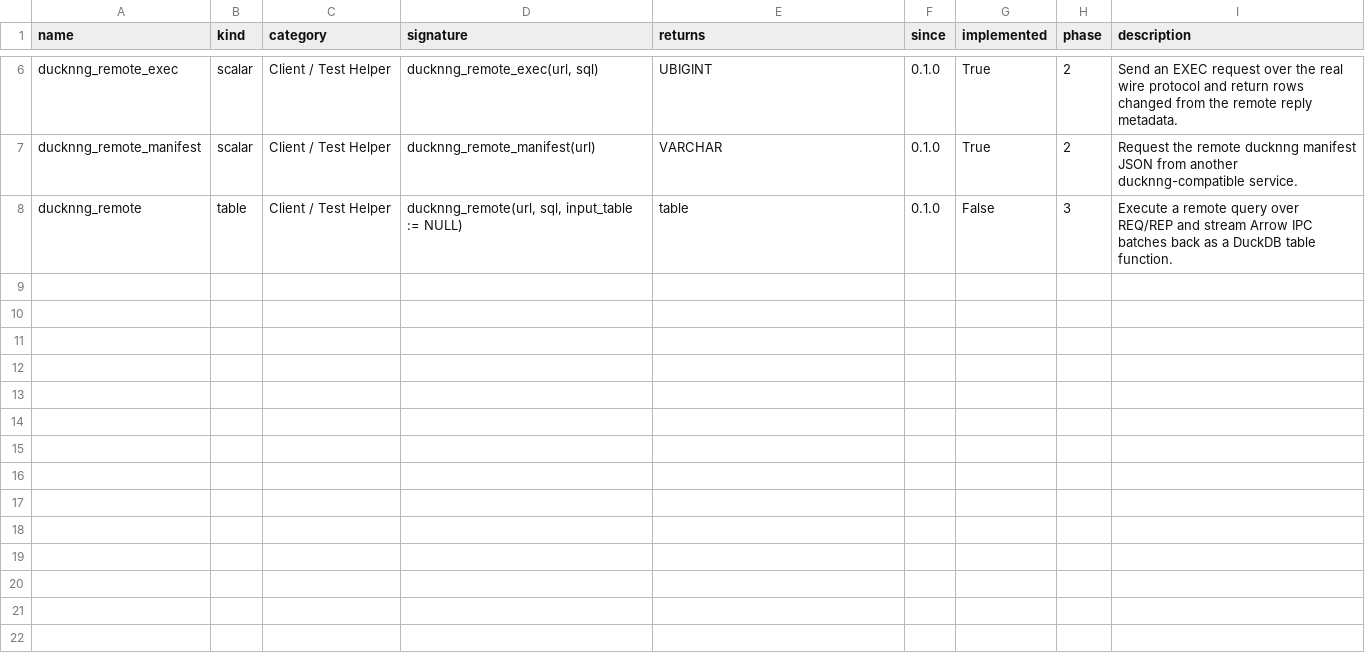
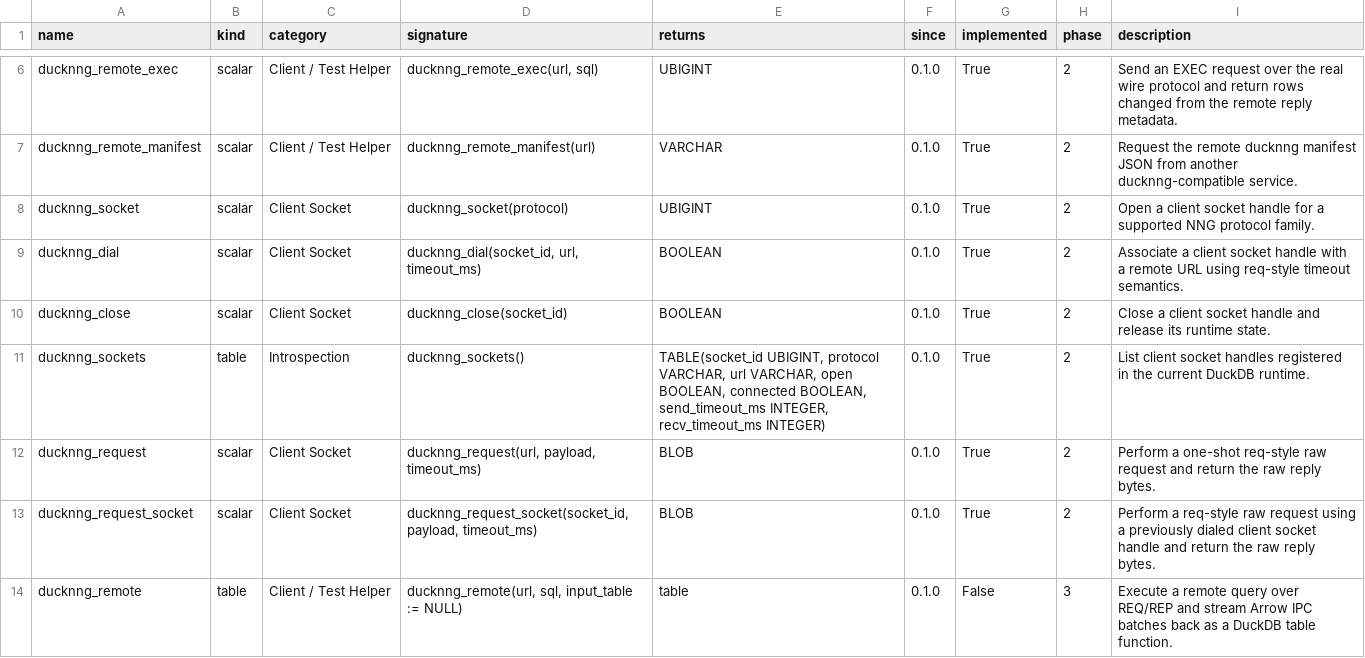
Before and after one commit to sounkou-bioinfo/ducknng, a TSV file: function_catalog/functions.tsv, drawn as a sheet; only a part is shown, gaps mark what is left out; the diff names each change by its address in the sheet, - before the commit and + after, or states it on an @@ line.

Commit message:
Refactor SQL client API toward nanonext-style req handles

```diff
--- a/function_catalog/functions.tsv
+++ b/function_catalog/functions.tsv
+row 8: ducknng_socket | scalar | Client Socket | ducknng_socket(protocol) | UBIGINT | 0.1.0 | True | 2 | Open a client socket handle for a supported NNG protocol family.
+row 9: ducknng_dial | scalar | Client Socket | ducknng_dial(socket_id, url, timeout_ms) | BOOLEAN | 0.1.0 | True | 2 | Associate a client socket handle with a remote URL using req-style timeout semantics.
+row 10: ducknng_close | scalar | Client Socket | ducknng_close(socket_id) | BOOLEAN | 0.1.0 | True | 2 | Close a client socket handle and release its runtime state.
+row 11: ducknng_sockets | table | Introspection | ducknng_sockets() | TABLE(socket_id UBIGINT, protocol VARCHAR, url VARCHAR, open BOOLEAN, connected BOOLEAN, send_timeout_ms INTEGER, recv_timeout_ms INTEGER) | 0.1.0 | True | 2 | List client socket handles registered in the current DuckDB runtime.
+row 12: ducknng_request | scalar | Client Socket | ducknng_request(url, payload, timeout_ms) | BLOB | 0.1.0 | True | 2 | Perform a one-shot req-style raw request and return the raw reply bytes.
+row 13: ducknng_request_socket | scalar | Client Socket | ducknng_request_socket(socket_id, payload, timeout_ms) | BLOB | 0.1.0 | True | 2 | Perform a req-style raw request using a previously dialed client socket handle and return the raw reply bytes.
```
Also changed, not shown: 13 other files.
